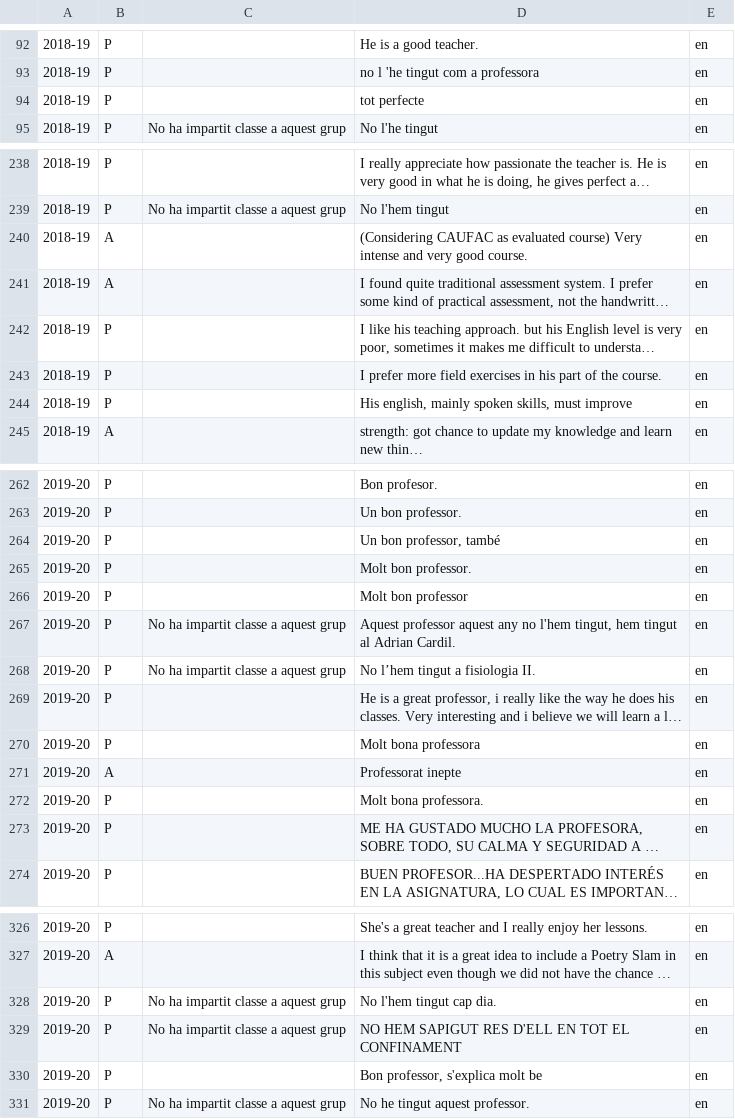
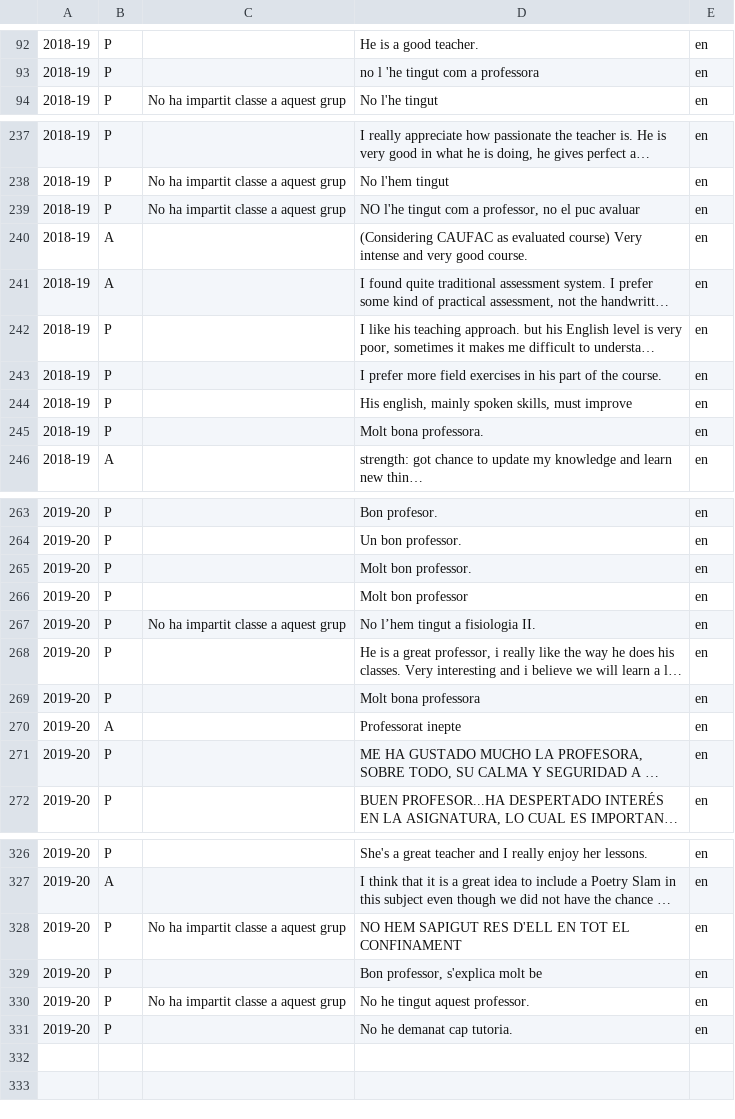
Before and after one commit to dsm9/TreballFiMaster, a CSV file: data/preprocessed/comentaris_en.csv, drawn as a sheet; only a part is shown, gaps mark what is left out; long unchanged cells end in …; removed rows and columns are numbered as before the commit, all else as after; the diff covers the shown part only; the diff names each change by its address in the sheet, - before the commit and + after, or states it on an @@ line.

```diff
--- a/data/preprocessed/comentaris_en.csv
+++ b/data/preprocessed/comentaris_en.csv
-row 94: 2018-19 | P |  | tot perfecte | en
+row 239: 2018-19 | P | No ha impartit classe a aquest grup | NO l'he tingut com a professor, no el puc avaluar | en
+row 245: 2018-19 | P |  | Molt bona professora. | en
-row 264: 2019-20 | P |  | Un bon professor, també | en
-row 267: 2019-20 | P | No ha impartit classe a aquest grup | Aquest professor aquest any no l'hem tingut, hem tingut al Adrian Cardil. | en
@@ row 272 moved to row 278: 2019-20 @@
-row 328: 2019-20 | P | No ha impartit classe a aquest grup | No l'hem tingut cap dia. | en
+row 331: 2019-20 | P |  | No he demanat cap tutoria. | en
```
Also changed, not shown: 1 added row and 1 moved row elsewhere in this file, data/preprocessed/comentaris_es.csv, data/preprocessed/comentaris_xx.csv, 8 other files.
